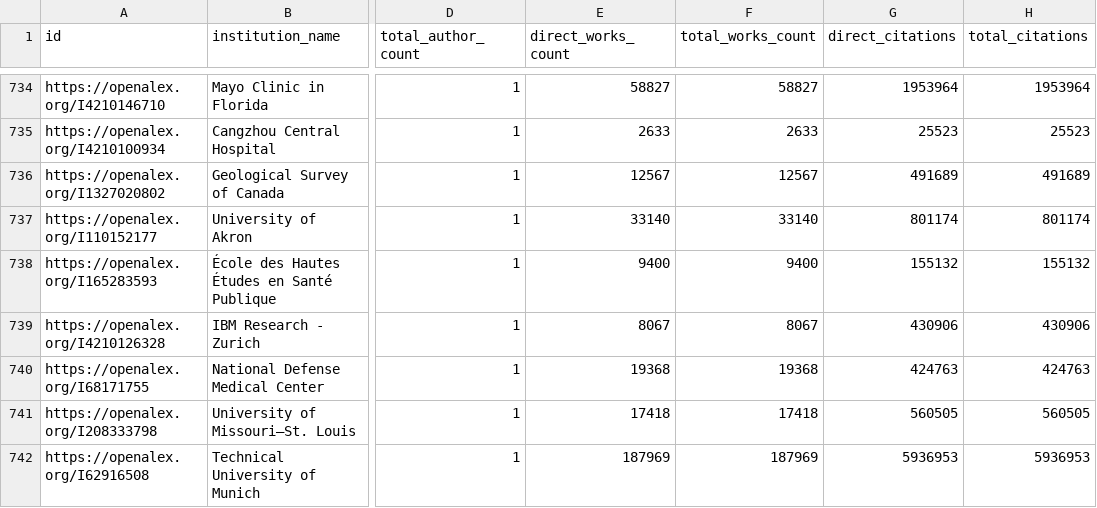
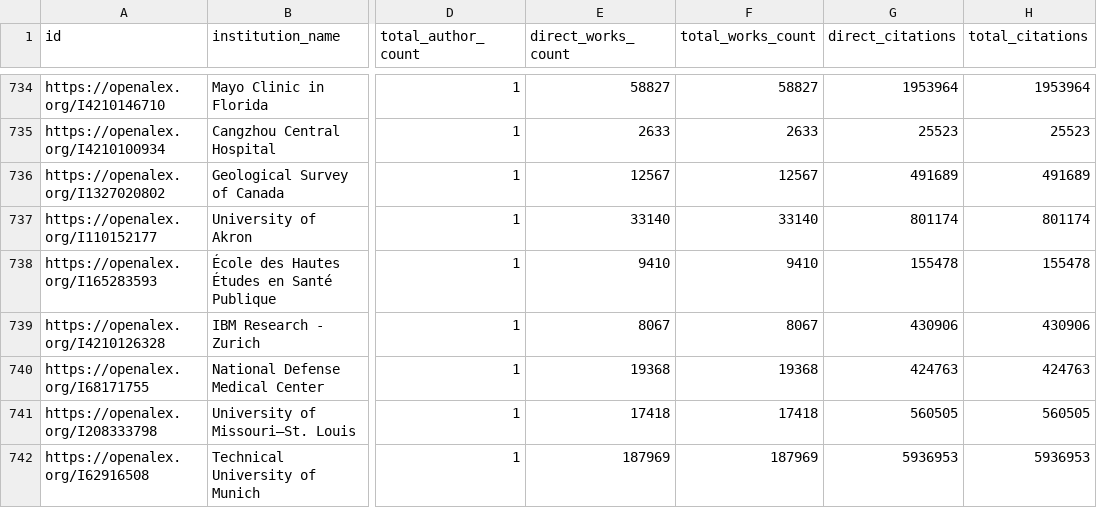
Before and after one commit to evjohnston/public_openalex, a CSV file: institutions_lineage.csv, drawn as a sheet; only a part is shown, gaps mark what is left out; the diff covers the shown part only; the diff names each change by its address in the sheet, - before the commit and + after, or states it on an @@ line.

```diff
--- a/institutions_lineage.csv
+++ b/institutions_lineage.csv
-E738 (direct_works_count): 9400
+E738 (direct_works_count): 9410
-F738 (total_works_count): 9400
+F738 (total_works_count): 9410
-G738 (direct_citations): 155132
+G738 (direct_citations): 155478
-H738 (total_citations): 155132
+H738 (total_citations): 155478
```
Also changed, not shown: 20 edited cells elsewhere in this file, enriched_institutions.csv.
